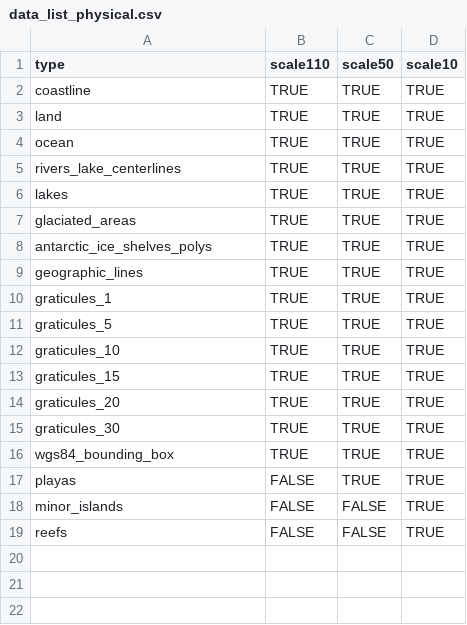
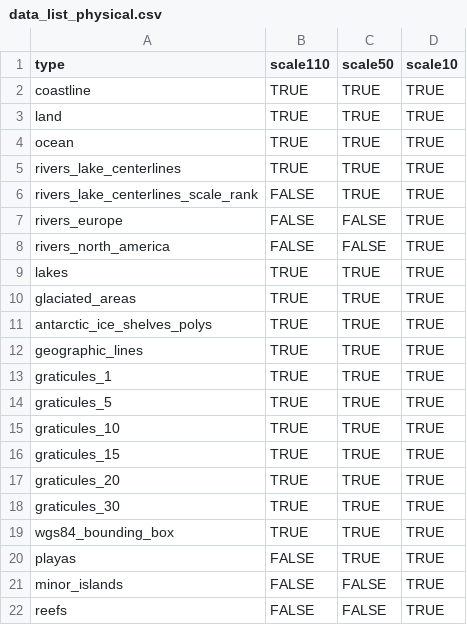
Before and after one commit to ropensci/rnaturalearth, a CSV file: inst/extdata/data_list_physical.csv, drawn as a sheet; the diff names each change by its address in the sheet, - before the commit and + after, or states it on an @@ line.

Commit message:
add to river options in ne_download() by adding to data_list_physical.csv fixing #23

```diff
--- a/inst/extdata/data_list_physical.csv
+++ b/inst/extdata/data_list_physical.csv
+row 6: rivers_lake_centerlines_scale_rank | FALSE | TRUE | TRUE
+row 7: rivers_europe | FALSE | FALSE | TRUE
+row 8: rivers_north_america | FALSE | FALSE | TRUE
```
Also changed, not shown: 1 other file.
